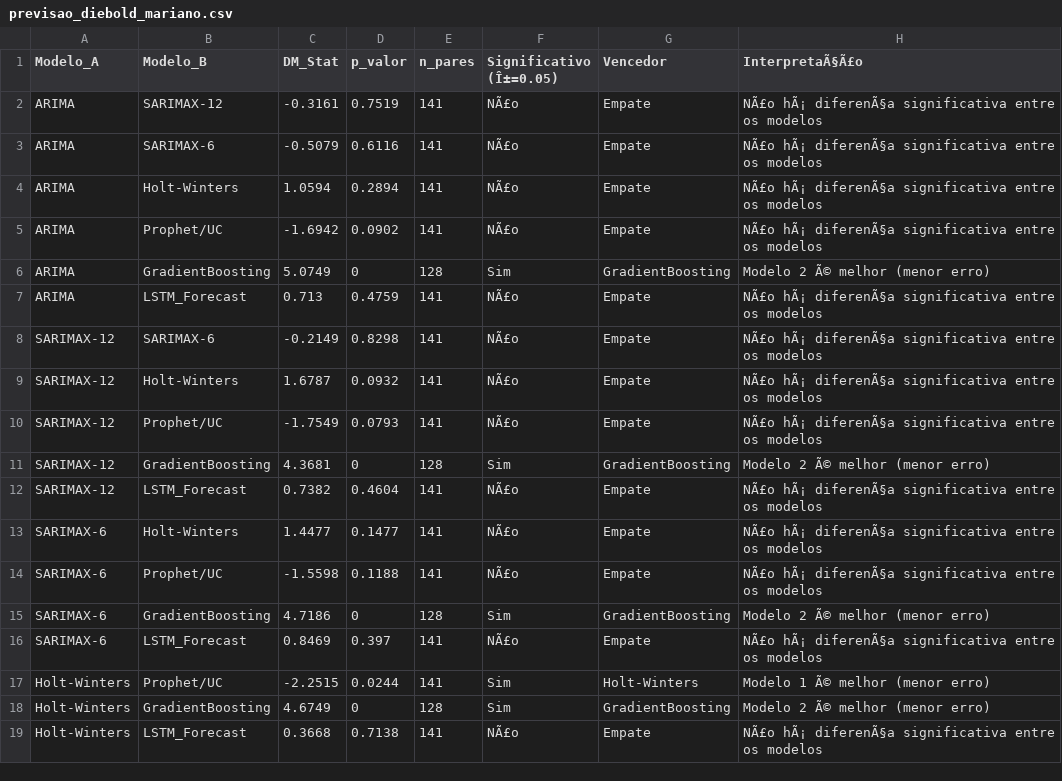
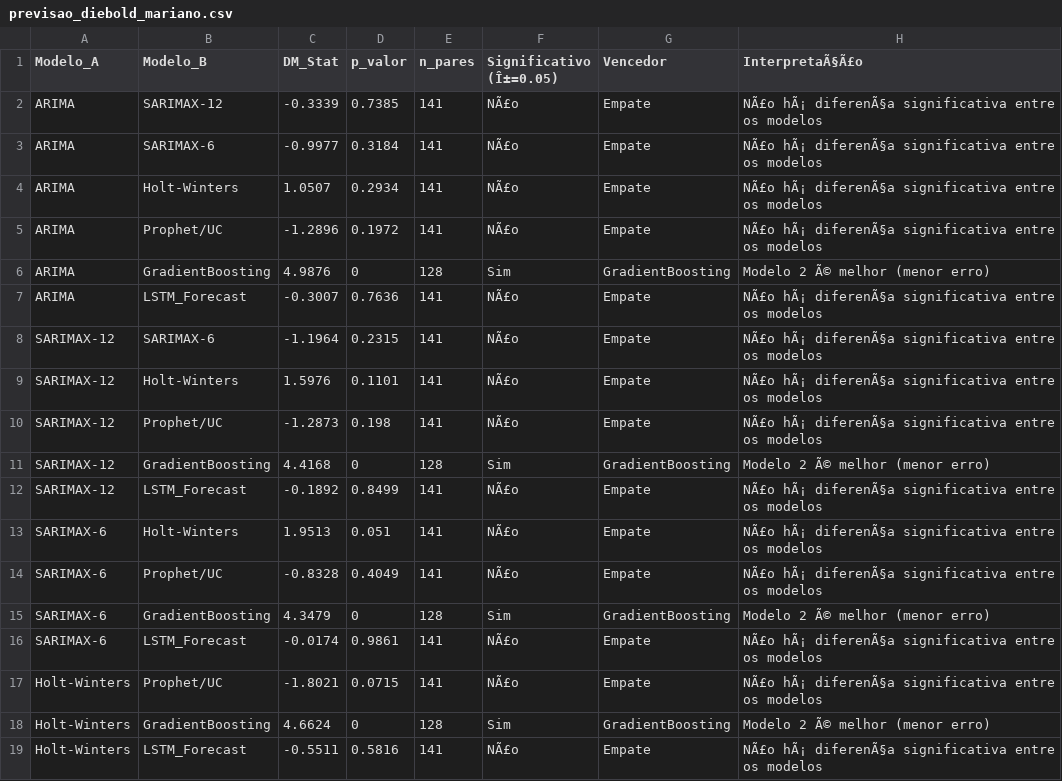
Before and after one commit to adinailson88/malha-previsao-chamados, a CSV file: dados_csv/previsao_diebold_mariano.csv, drawn as a sheet; only a part is shown; the diff covers the shown part only.

```diff
--- a/dados_csv/previsao_diebold_mariano.csv
+++ b/dados_csv/previsao_diebold_mariano.csv
@@ -1,19 +1,19 @@
 Modelo_A,Modelo_B,DM_Stat,p_valor,n_pares,Significativo (Î±=0.05),Vencedor,InterpretaÃ§Ã£o
-ARIMA,SARIMAX-12,-0.3161,0.7519,141,NÃ£o,Empate,NÃ£o hÃ¡ diferenÃ§a significativa entre os modelos
-ARIMA,SARIMAX-6,-0.5079,0.6116,141,NÃ£o,Empate,NÃ£o hÃ¡ diferenÃ§a significativa entre os modelos
-ARIMA,Holt-Winters,1.0594,0.2894,141,NÃ£o,Empate,NÃ£o hÃ¡ diferenÃ§a significativa entre os modelos
-ARIMA,Prophet/UC,-1.6942,0.0902,141,NÃ£o,Empate,NÃ£o hÃ¡ diferenÃ§a significativa entre os modelos
-ARIMA,GradientBoosting,5.0749,0,128,Sim,GradientBoosting,Modelo 2 Ã© melhor (menor erro)
-ARIMA,LSTM_Forecast,0.713,0.4759,141,NÃ£o,Empate,NÃ£o hÃ¡ diferenÃ§a significativa entre os modelos
-SARIMAX-12,SARIMAX-6,-0.2149,0.8298,141,NÃ£o,Empate,NÃ£o hÃ¡ diferenÃ§a significativa entre os modelos
-SARIMAX-12,Holt-Winters,1.6787,0.0932,141,NÃ£o,Empate,NÃ£o hÃ¡ diferenÃ§a significativa entre os modelos
-SARIMAX-12,Prophet/UC,-1.7549,0.0793,141,NÃ£o,Empate,NÃ£o hÃ¡ diferenÃ§a significativa entre os modelos
-SARIMAX-12,GradientBoosting,4.3681,0,128,Sim,GradientBoosting,Modelo 2 Ã© melhor (menor erro)
-SARIMAX-12,LSTM_Forecast,0.7382,0.4604,141,NÃ£o,Empate,NÃ£o hÃ¡ diferenÃ§a significativa entre os modelos
-SARIMAX-6,Holt-Winters,1.4477,0.1477,141,NÃ£o,Empate,NÃ£o hÃ¡ diferenÃ§a significativa entre os modelos
-SARIMAX-6,Prophet/UC,-1.5598,0.1188,141,NÃ£o,Empate,NÃ£o hÃ¡ diferenÃ§a significativa entre os modelos
-SARIMAX-6,GradientBoosting,4.7186,0,128,Sim,GradientBoosting,Modelo 2 Ã© melhor (menor erro)
-SARIMAX-6,LSTM_Forecast,0.8469,0.397,141,NÃ£o,Empate,NÃ£o hÃ¡ diferenÃ§a significativa entre os modelos
-Holt-Winters,Prophet/UC,-2.2515,0.0244,141,Sim,Holt-Winters,Modelo 1 Ã© melhor (menor erro)
-Holt-Winters,GradientBoosting,4.6749,0,128,Sim,GradientBoosting,Modelo 2 Ã© melhor (menor erro)
-Holt-Winters,LSTM_Forecast,0.3668,0.7138,141,NÃ£o,Empate,NÃ£o hÃ¡ diferenÃ§a significativa entre os modelos
+ARIMA,SARIMAX-12,-0.3339,0.7385,141,NÃ£o,Empate,NÃ£o hÃ¡ diferenÃ§a significativa entre os modelos
+ARIMA,SARIMAX-6,-0.9977,0.3184,141,NÃ£o,Empate,NÃ£o hÃ¡ diferenÃ§a significativa entre os modelos
+ARIMA,Holt-Winters,1.0507,0.2934,141,NÃ£o,Empate,NÃ£o hÃ¡ diferenÃ§a significativa entre os modelos
+ARIMA,Prophet/UC,-1.2896,0.1972,141,NÃ£o,Empate,NÃ£o hÃ¡ diferenÃ§a significativa entre os modelos
+ARIMA,GradientBoosting,4.9876,0,128,Sim,GradientBoosting,Modelo 2 Ã© melhor (menor erro)
+ARIMA,LSTM_Forecast,-0.3007,0.7636,141,NÃ£o,Empate,NÃ£o hÃ¡ diferenÃ§a significativa entre os modelos
+SARIMAX-12,SARIMAX-6,-1.1964,0.2315,141,NÃ£o,Empate,NÃ£o hÃ¡ diferenÃ§a significativa entre os modelos
+SARIMAX-12,Holt-Winters,1.5976,0.1101,141,NÃ£o,Empate,NÃ£o hÃ¡ diferenÃ§a significativa entre os modelos
+SARIMAX-12,Prophet/UC,-1.2873,0.198,141,NÃ£o,Empate,NÃ£o hÃ¡ diferenÃ§a significativa entre os modelos
+SARIMAX-12,GradientBoosting,4.4168,0,128,Sim,GradientBoosting,Modelo 2 Ã© melhor (menor erro)
+SARIMAX-12,LSTM_Forecast,-0.1892,0.8499,141,NÃ£o,Empate,NÃ£o hÃ¡ diferenÃ§a significativa entre os modelos
+SARIMAX-6,Holt-Winters,1.9513,0.051,141,NÃ£o,Empate,NÃ£o hÃ¡ diferenÃ§a significativa entre os modelos
+SARIMAX-6,Prophet/UC,-0.8328,0.4049,141,NÃ£o,Empate,NÃ£o hÃ¡ diferenÃ§a significativa entre os modelos
+SARIMAX-6,GradientBoosting,4.3479,0,128,Sim,GradientBoosting,Modelo 2 Ã© melhor (menor erro)
+SARIMAX-6,LSTM_Forecast,-0.0174,0.9861,141,NÃ£o,Empate,NÃ£o hÃ¡ diferenÃ§a significativa entre os modelos
+Holt-Winters,Prophet/UC,-1.8021,0.0715,141,NÃ£o,Empate,NÃ£o hÃ¡ diferenÃ§a significativa entre os modelos
+Holt-Winters,GradientBoosting,4.6624,0,128,Sim,GradientBoosting,Modelo 2 Ã© melhor (menor erro)
+Holt-Winters,LSTM_Forecast,-0.5511,0.5816,141,NÃ£o,Empate,NÃ£o hÃ¡ diferenÃ§a significativa entre os modelos
```
Also changed, not shown: 5 edited cells elsewhere in this file, dados_csv/contexto_sazonal.csv, dados_csv/previsao_crps_multicriterio.csv, 18 other files.
